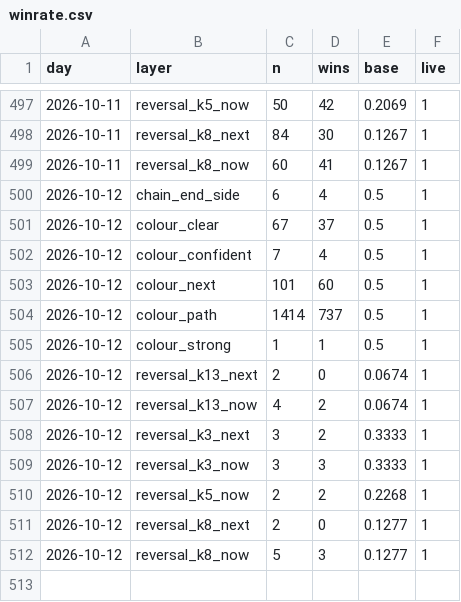
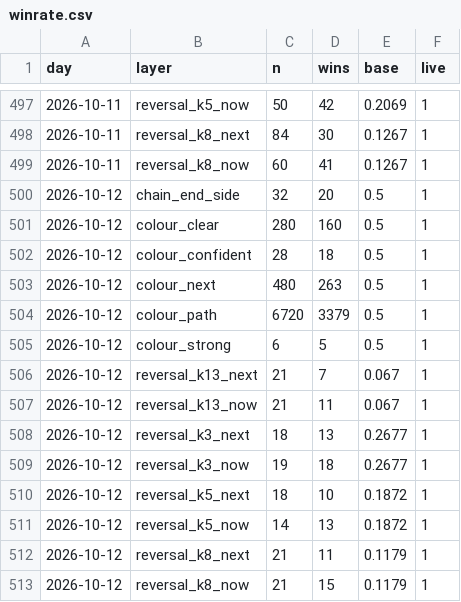
Before and after one commit to msmadanni88/trading-math-model, a CSV file: ledger/winrate.csv, drawn as a sheet; only a part is shown, gaps mark what is left out.

```diff
--- a/ledger/winrate.csv
+++ b/ledger/winrate.csv
@@ -499,14 +499,15 @@ day,layer,n,wins,base,live
 2026-10-11,reversal_k8_now,60,41,0.1267,1
-2026-10-12,chain_end_side,6,4,0.5,1
-2026-10-12,colour_clear,67,37,0.5,1
-2026-10-12,colour_confident,7,4,0.5,1
-2026-10-12,colour_next,101,60,0.5,1
-2026-10-12,colour_path,1414,737,0.5,1
-2026-10-12,colour_strong,1,1,0.5,1
-2026-10-12,reversal_k13_next,2,0,0.0674,1
-2026-10-12,reversal_k13_now,4,2,0.0674,1
-2026-10-12,reversal_k3_next,3,2,0.3333,1
-2026-10-12,reversal_k3_now,3,3,0.3333,1
-2026-10-12,reversal_k5_now,2,2,0.2268,1
-2026-10-12,reversal_k8_next,2,0,0.1277,1
-2026-10-12,reversal_k8_now,5,3,0.1277,1
+2026-10-12,chain_end_side,32,20,0.5,1
+2026-10-12,colour_clear,280,160,0.5,1
+2026-10-12,colour_confident,28,18,0.5,1
+2026-10-12,colour_next,480,263,0.5,1
+2026-10-12,colour_path,6720,3379,0.5,1
+2026-10-12,colour_strong,6,5,0.5,1
+2026-10-12,reversal_k13_next,21,7,0.067,1
+2026-10-12,reversal_k13_now,21,11,0.067,1
+2026-10-12,reversal_k3_next,18,13,0.2677,1
+2026-10-12,reversal_k3_now,19,18,0.2677,1
+2026-10-12,reversal_k5_next,18,10,0.1872,1
+2026-10-12,reversal_k5_now,14,13,0.1872,1
+2026-10-12,reversal_k8_next,21,11,0.1179,1
+2026-10-12,reversal_k8_now,21,15,0.1179,1
```
Also changed, not shown: 11 other files.
